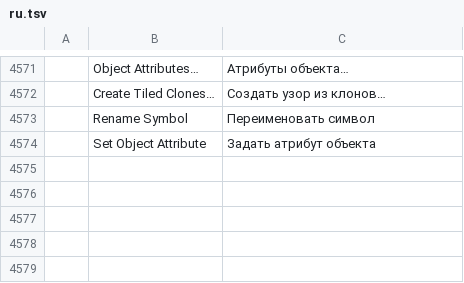
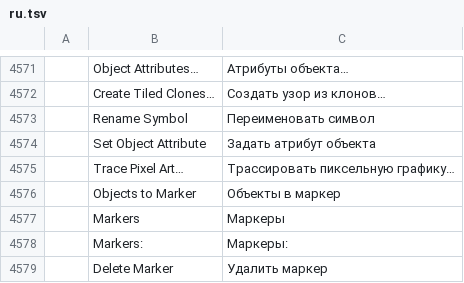
Before and after one commit to redrob-labs/redrob-canvas, a TSV file: crafts/vectorcraft/crates/ui-egui/src/i18n/ru.tsv, drawn as a sheet; only a part is shown, gaps mark what is left out; the diff names each change by its address in the sheet, - before the commit and + after, or states it on an @@ line.

Commit message:
feat(vector): pixel art tracing and custom markers from objects
Trace Pixel Art turns low-resolution images into shapes through a
similarity graph with weighted curves, islands and sparse-pixels
heuristics, output as voronoi cells, polygons or B-spline curves.
Objects to Marker stores the selection's outline as a document marker
that the Stroke panel and stroke.set place at either end or at every
node in place of a built-in arrowhead; the SVG export writes it as a
marker of its own.

Rows: VE-TRACE-005, VE-STROKE-004 -> full.

```diff
--- a/crafts/vectorcraft/crates/ui-egui/src/i18n/ru.tsv
+++ b/crafts/vectorcraft/crates/ui-egui/src/i18n/ru.tsv
+row 4575:  | Trace Pixel Art… | Трассировать пиксельную графику…
+row 4576:  | Objects to Marker | Объекты в маркер
+row 4577:  | Markers | Маркеры
+row 4578:  | Markers: | Маркеры:
+row 4579:  | Delete Marker | Удалить маркер
```
Also changed, not shown: crafts/vectorcraft/crates/ui-egui/src/i18n/fr.tsv, crafts/vectorcraft/crates/ui-egui/src/i18n/hu.tsv, 25 other files.
